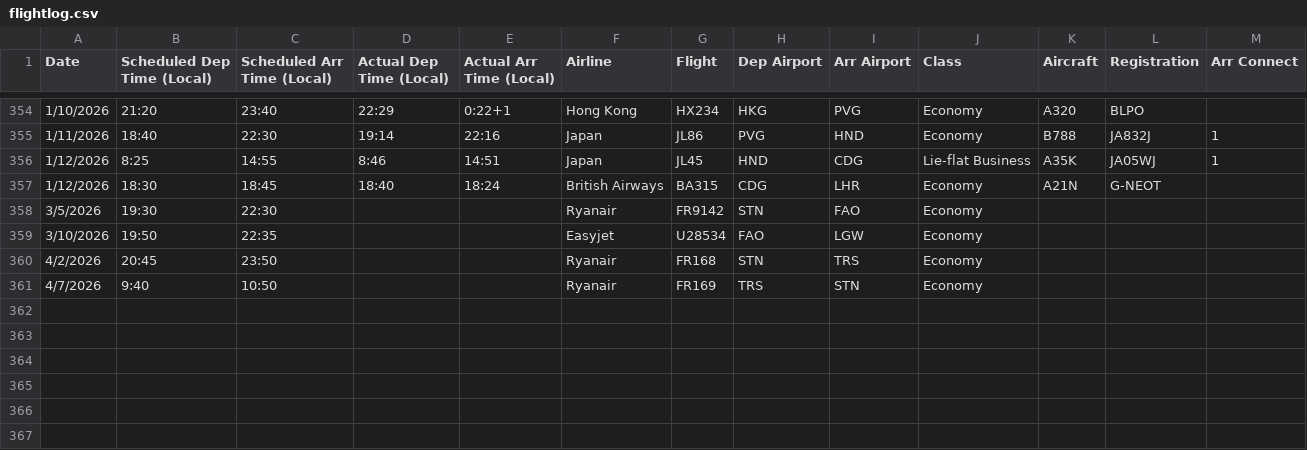
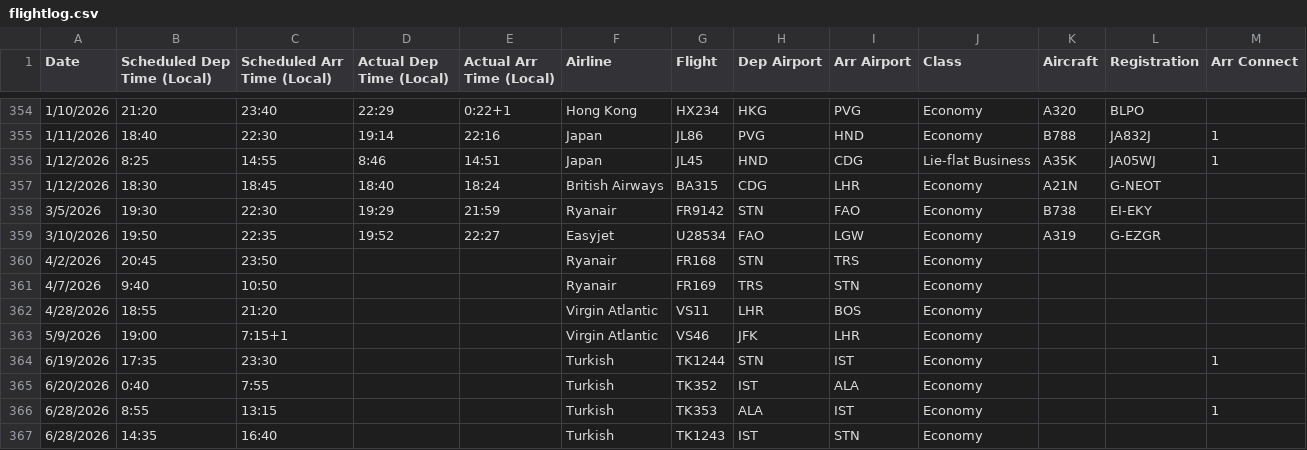
Before and after one commit to picrazy2/flightlog, a CSV file: flightlog.csv, drawn as a sheet; only a part is shown, gaps mark what is left out.

```diff
--- a/flightlog.csv
+++ b/flightlog.csv
@@ -357,5 +357,11 @@ Date,Scheduled Dep Time (Local),Scheduled Arr Time (Local),Actual Dep Time (Loca
 1/12/2026,18:30,18:45,18:40,18:24,British Airways,BA315,CDG,LHR,Economy,A21N,G-NEOT,,
-3/5/2026,19:30,22:30,,,Ryanair,FR9142,STN,FAO,Economy,,,,
-3/10/2026,19:50,22:35,,,Easyjet,U28534,FAO,LGW,Economy,,,,
+3/5/2026,19:30,22:30,19:29,21:59,Ryanair,FR9142,STN,FAO,Economy,B738,EI-EKY,,
+3/10/2026,19:50,22:35,19:52,22:27,Easyjet,U28534,FAO,LGW,Economy,A319,G-EZGR,,
 4/2/2026,20:45,23:50,,,Ryanair,FR168,STN,TRS,Economy,,,,
 4/7/2026,9:40,10:50,,,Ryanair,FR169,TRS,STN,Economy,,,,
+4/28/2026,18:55,21:20,,,Virgin Atlantic,VS11,LHR,BOS,Economy,,,,
+5/9/2026,19:00,7:15+1,,,Virgin Atlantic,VS46,JFK,LHR,Economy,,,,
+6/19/2026,17:35,23:30,,,Turkish,TK1244,STN,IST,Economy,,,1,
+6/20/2026,0:40,7:55,,,Turkish,TK352,IST,ALA,Economy,,,,
+6/28/2026,8:55,13:15,,,Turkish,TK353,ALA,IST,Economy,,,1,
+6/28/2026,14:35,16:40,,,Turkish,TK1243,IST,STN,Economy,,,,
```
Also changed, not shown: full_df.csv, 28 other files.
